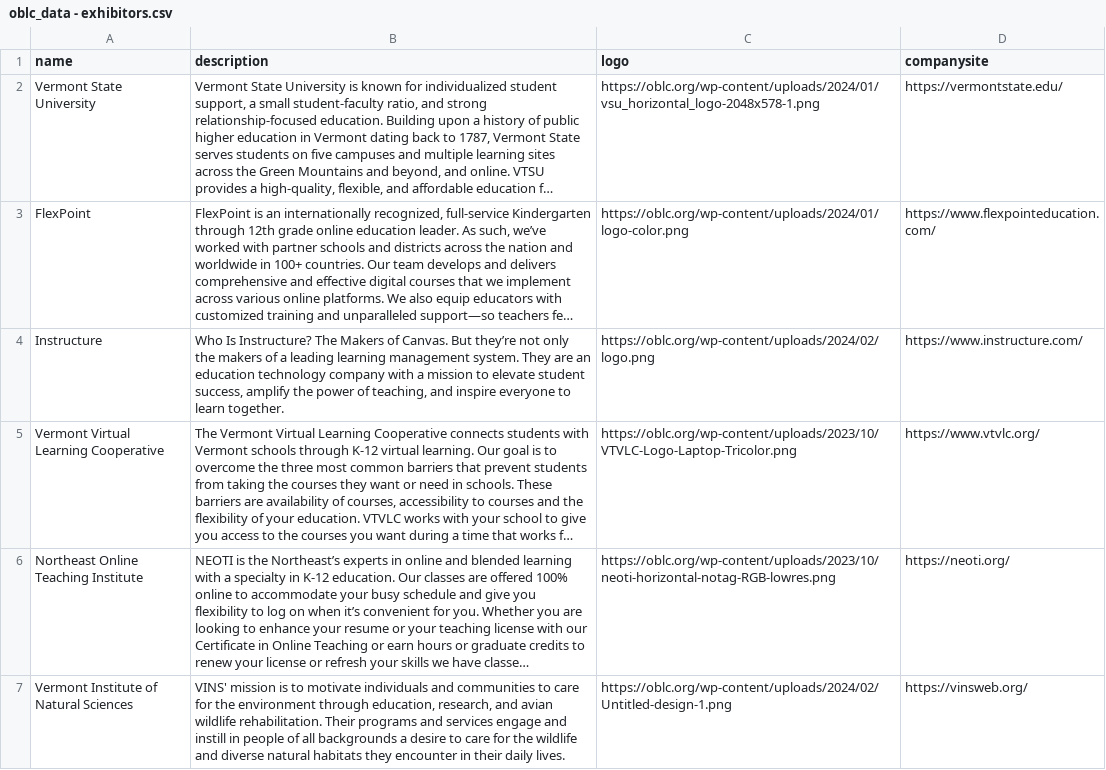
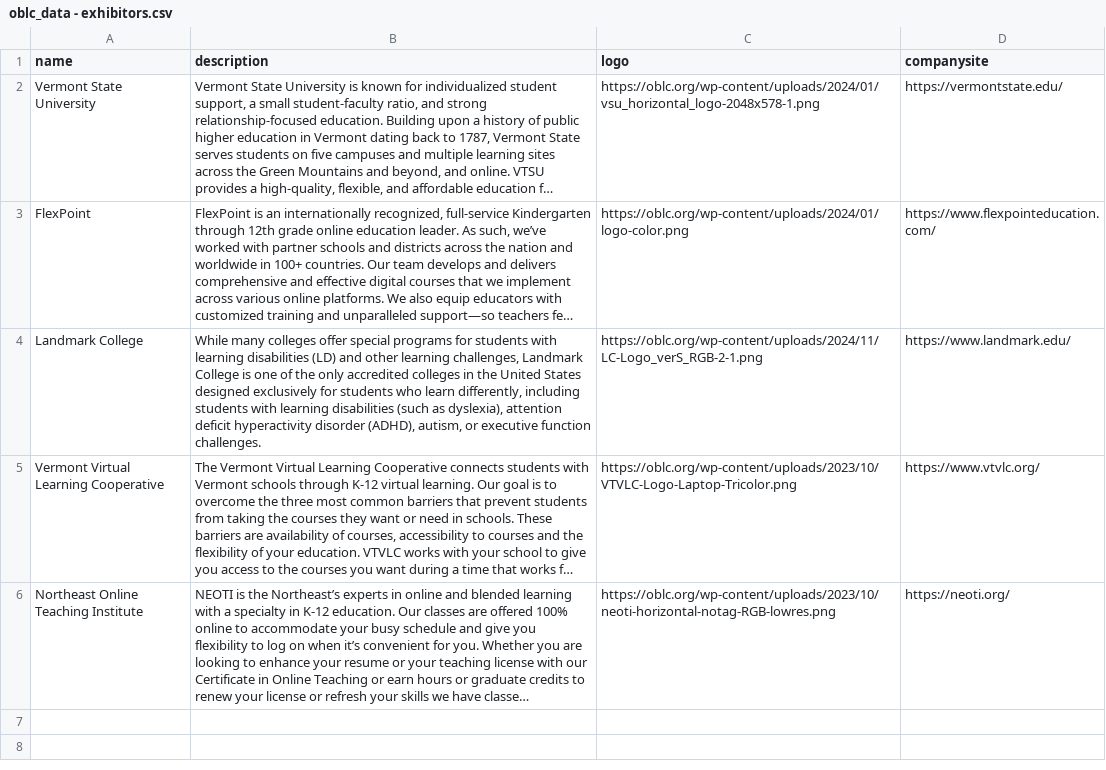
Before and after one commit to kchristensenvtvlc/oblc_sched, a CSV file: api/static/oblc_data - exhibitors.csv, drawn as a sheet; long unchanged cells end in …; removed rows and columns are numbered as before the commit, all else as after; the diff names each change by its address in the sheet, - before the commit and + after, or states it on an @@ line.

```diff
--- a/api/static/oblc_data - exhibitors.csv
+++ b/api/static/oblc_data - exhibitors.csv
-row 4: Instructure | Who Is Instructure? The Makers of Canvas. But they’re not only the makers of a leading learning management system. They are an education technology company with a mission to elevate student success, amplify the power of teaching, and inspire everyone to learn together. | https://oblc.org/wp-content/uploads/2024/02/logo.png | https://www.instructure.com/
+row 4: Landmark College | While many colleges offer special programs for students with learning disabilities (LD) and other learning challenges, Landmark College is one of the only accredited colleges in the United States designed exclusively for students who learn differently, including students with learning disabilities (such as dyslexia), attention deficit hyperactivity disorder (ADHD), autism, or executive function challenges. | https://oblc.org/wp-content/uploads/2024/11/LC-Logo_verS_RGB-2-1.png | https://www.landmark.edu/
-row 7: Vermont Institute of Natural Sciences | VINS' mission is to motivate individuals and communities to care for the environment through education, research, and avian wildlife rehabilitation. Their programs and services engage and instill in people of all backgrounds a desire to care for the wildlife and diverse natural habitats they encounter in their daily lives. | https://oblc.org/wp-content/uploads/2024/02/Untitled-design-1.png | https://vinsweb.org/
```
Also changed, not shown: 23 other files.
